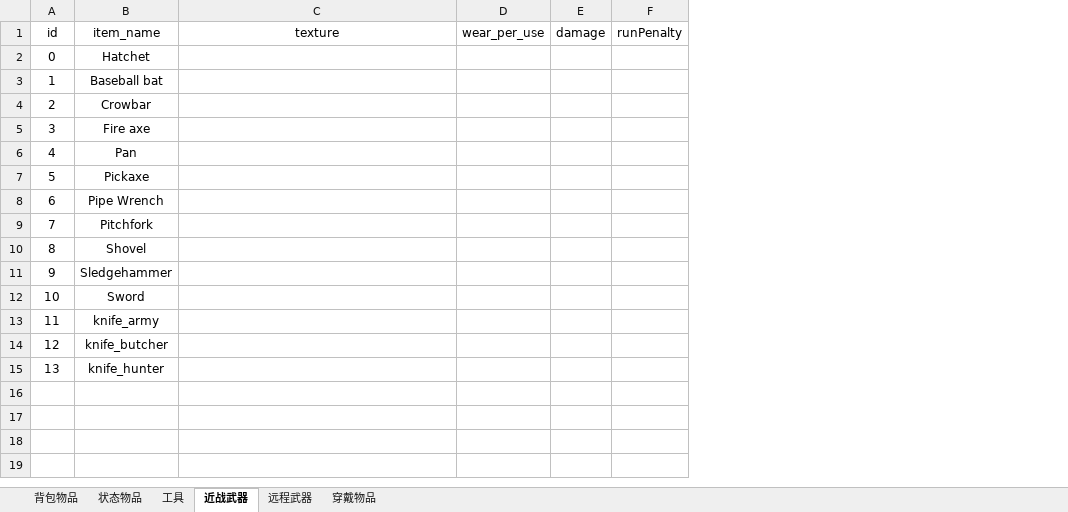
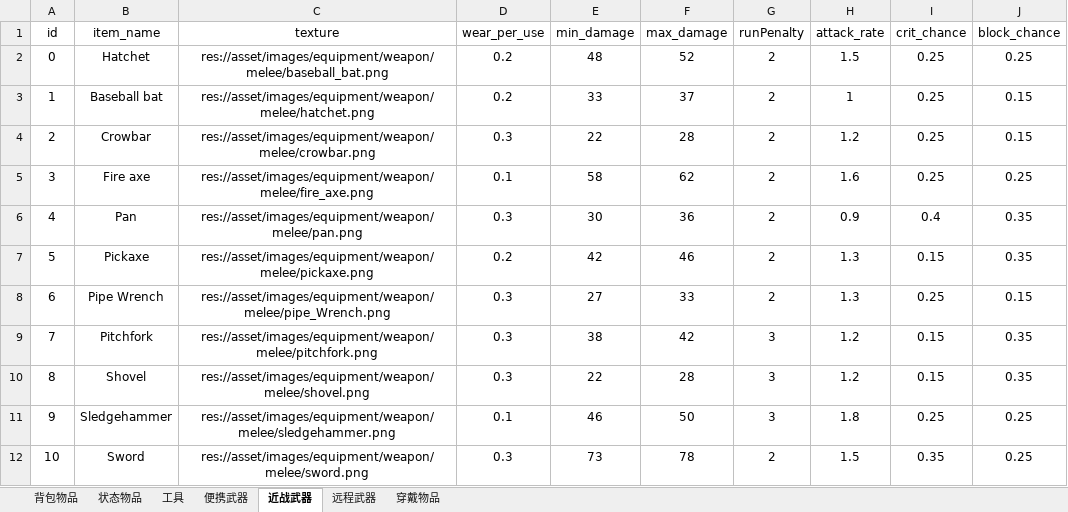
Before and after one commit to 011eh/minidayz, an Excel workbook: dev_res/数值.xlsx, sheet 近战武器, drawn as a sheet; values as stored, in another font and other column widths than the file's, no borders; charts and pictures not drawn; removed rows and columns are numbered as before the commit, all else as after; the diff names each change by its address in the sheet, - before the commit and + after, or states it on an @@ line.

Commit message:
开发工具

```diff
--- a/dev_res/数值.xlsx (sheet 近战武器)
+++ b/dev_res/数值.xlsx (sheet 近战武器)
+sheet tab: 便携武器
-column E (damage), empty
+column E (min_damage), rows 2-12: 48 | 33 | 22 | 58 | 30 | 42 | 27 | 38 | 22 | 46 | 73
+column F (max_damage), rows 2-12: 52 | 37 | 28 | 62 | 36 | 46 | 33 | 42 | 28 | 50 | 78
+column H (attack_rate), rows 2-12: 1.5 | 1 | 1.2 | 1.6 | 0.9 | 1.3 | 1.3 | 1.2 | 1.2 | 1.8 | 1.5
+column I (crit_chance), rows 2-12: 0.25 | 0.25 | 0.25 | 0.25 | 0.4 | 0.15 | 0.25 | 0.15 | 0.15 | 0.25 | 0.35
+column J (block_chance), rows 2-12: 0.25 | 0.15 | 0.15 | 0.25 | 0.35 | 0.35 | 0.15 | 0.35 | 0.35 | 0.25 | 0.25
-C2 (texture): (empty)
+C2 (texture): res://asset/images/equipment/weapon/melee/baseball_bat.png
-D2:D3 (wear_per_use): (empty)
+D2:D3 (wear_per_use): 0.2
-G2:G8 (runPenalty): (empty)
+G2:G8 (runPenalty): 2
-C3 (texture): (empty)
+C3 (texture): res://asset/images/equipment/weapon/melee/hatchet.png
-C4 (texture): (empty)
+C4 (texture): res://asset/images/equipment/weapon/melee/crowbar.png
-D4 (wear_per_use): (empty)
+D4 (wear_per_use): 0.3
-C5 (texture): (empty)
+C5 (texture): res://asset/images/equipment/weapon/melee/fire_axe.png
-D5 (wear_per_use): (empty)
+D5 (wear_per_use): 0.1
-C6 (texture): (empty)
+C6 (texture): res://asset/images/equipment/weapon/melee/pan.png
-D6 (wear_per_use): (empty)
+D6 (wear_per_use): 0.3
-C7 (texture): (empty)
+C7 (texture): res://asset/images/equipment/weapon/melee/pickaxe.png
-D7 (wear_per_use): (empty)
+D7 (wear_per_use): 0.2
-C8 (texture): (empty)
+C8 (texture): res://asset/images/equipment/weapon/melee/pipe_Wrench.png
-D8:D10 (wear_per_use): (empty)
+D8:D10 (wear_per_use): 0.3
-C9 (texture): (empty)
+C9 (texture): res://asset/images/equipment/weapon/melee/pitchfork.png
-G9:G11 (runPenalty): (empty)
+G9:G11 (runPenalty): 3
-C10 (texture): (empty)
+C10 (texture): res://asset/images/equipment/weapon/melee/shovel.png
-C11 (texture): (empty)
+C11 (texture): res://asset/images/equipment/weapon/melee/sledgehammer.png
-D11 (wear_per_use): (empty)
+D11 (wear_per_use): 0.1
-C12 (texture): (empty)
+C12 (texture): res://asset/images/equipment/weapon/melee/sword.png
-D12 (wear_per_use): (empty)
+D12 (wear_per_use): 0.3
-G12 (runPenalty): (empty)
+G12 (runPenalty): 2
-row 13: 11 | knife_army
-row 14: 12 | knife_butcher
-row 15: 13 | knife_hunter
```
Also changed, not shown: sheet 背包物品, sheet 工具, sheet 远程武器, charts or pictures.
